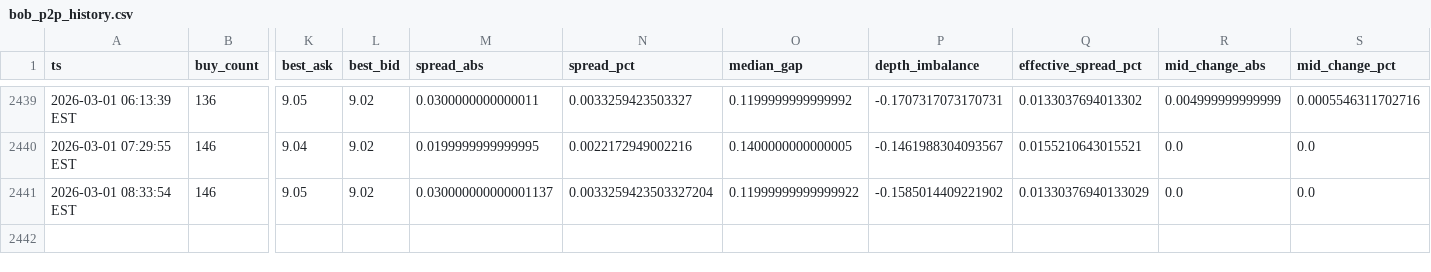
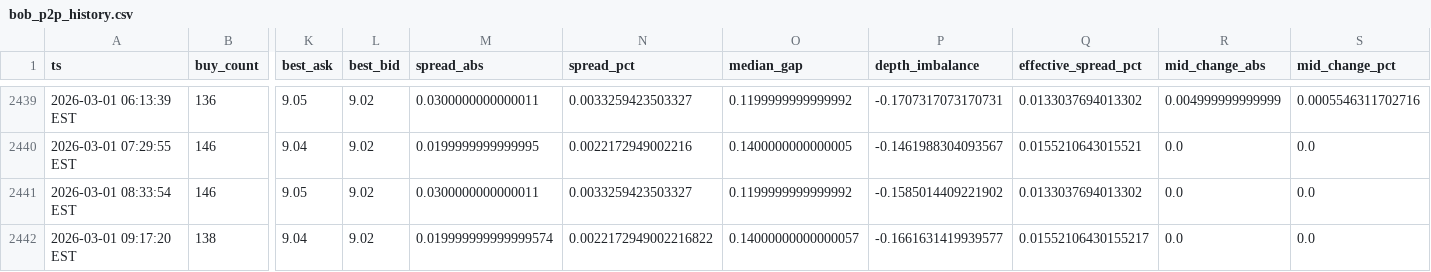
Before and after one commit to nicoortuno/bolivian-economy-tracker, a CSV file: data/bob_p2p_history.csv, drawn as a sheet; only a part is shown, gaps mark what is left out; rows hold the shown columns only; the diff names each change by its address in the sheet, - before the commit and + after, or states it on an @@ line.

```diff
--- a/data/bob_p2p_history.csv
+++ b/data/bob_p2p_history.csv
-M2441 (spread_abs): 0.030000000000001137
+M2441 (spread_abs): 0.0300000000000011
-N2441 (spread_pct): 0.0033259423503327204
+N2441 (spread_pct): 0.0033259423503327
-O2441 (median_gap): 0.11999999999999922
+O2441 (median_gap): 0.1199999999999992
-Q2441 (effective_spread_pct): 0.01330376940133029
+Q2441 (effective_spread_pct): 0.0133037694013302
+row 2442: 2026-03-01 09:17:20 EST | 138 | 9.04 | 9.02 | 0.019999999999999574 | 0.0022172949002216822 | 0.14000000000000057 | -0.1661631419939577 | 0.01552106430155217 | 0.0 | 0.0
```
